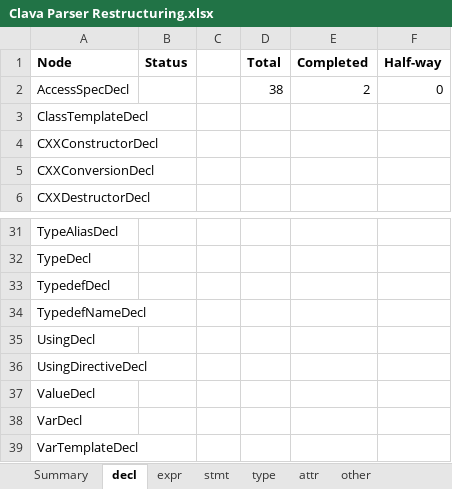
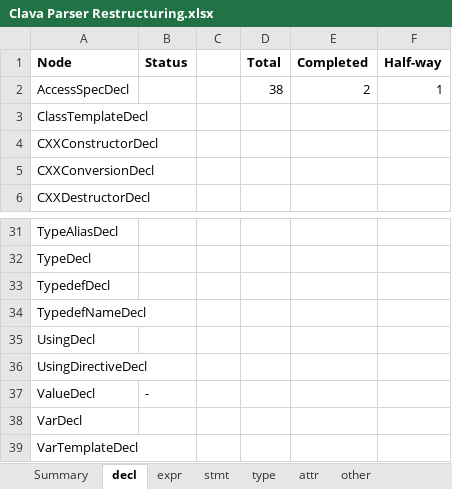
Before and after one commit to specs-feup/clava, an Excel workbook: Clava Parser Restructuring.xlsx, sheet decl, drawn as a sheet; only a part is shown, gaps mark what is left out; values as stored, in another font and other column widths than the file's, no borders; conditional formats not drawn; the diff names each change by its address in the sheet, - before the commit and + after, or states it on an @@ line.

```diff
--- a/Clava Parser Restructuring.xlsx (sheet decl)
+++ b/Clava Parser Restructuring.xlsx (sheet decl)
-F2 (Half-way): 0
+F2 (Half-way): 1
-B37 (Status): (empty)
+B37 (Status): -
```
Also changed, not shown: sheet Summary, sheet other, sheet expr.
